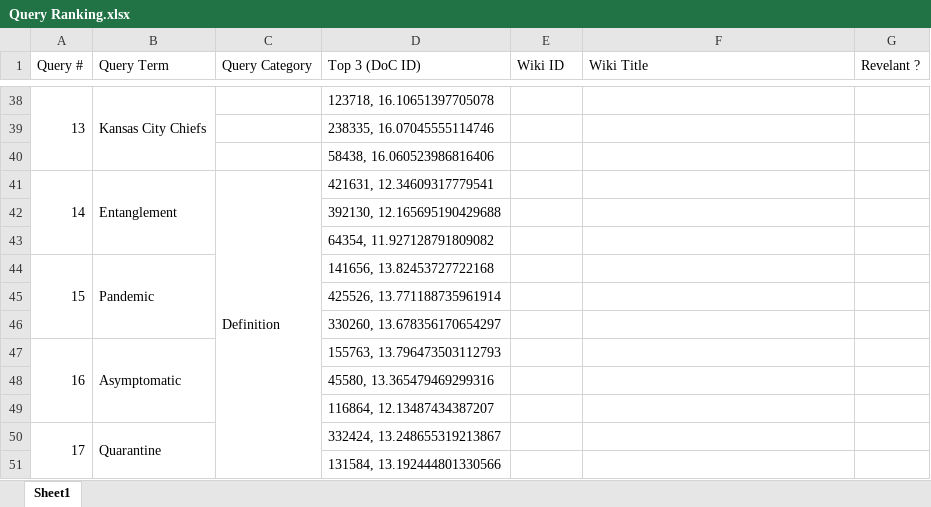
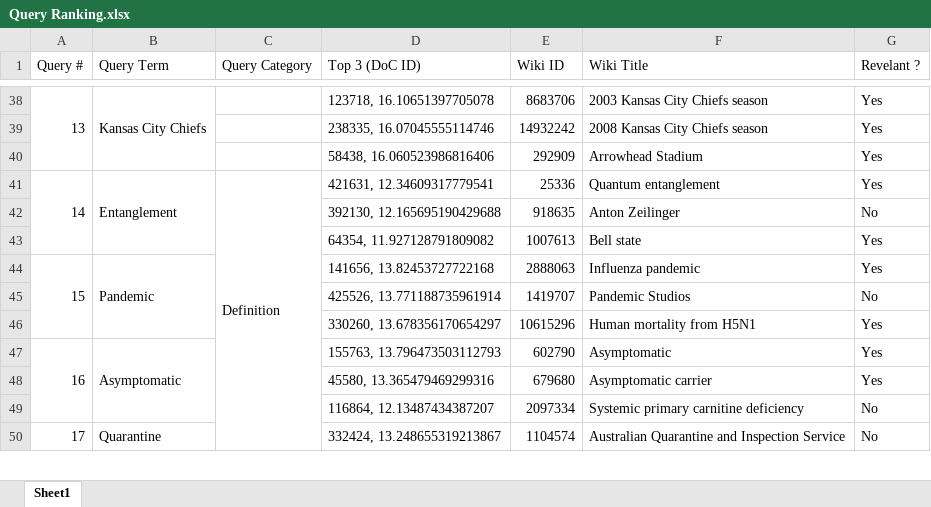
Before and after one commit to genefever/bingle, an Excel workbook: Query Ranking.xlsx, sheet Sheet1, drawn as a sheet; only a part is shown, gaps mark what is left out; values as stored, in another font and other column widths than the file's, no cell formats; removed rows and columns are numbered as before the commit, all else as after; the diff covers the shown part only; the diff names each change by its address in the sheet, - before the commit and + after, or states it on an @@ line.

```diff
--- a/Query Ranking.xlsx (sheet Sheet1)
+++ b/Query Ranking.xlsx (sheet Sheet1)
-E38 (Wiki ID): (empty)
+E38 (Wiki ID): 8683706
-F38 (Wiki Title): (empty)
+F38 (Wiki Title): 2003 Kansas City Chiefs season
-G38 (Revelant ?): (empty)
+G38 (Revelant ?): Yes
-row 39:  |  |  | 238335, 16.07045555114746
-row 40:  |  |  | 58438, 16.060523986816406
+row 39:  |  |  | 238335, 16.07045555114746 | 14932242 | 2008 Kansas City Chiefs season | Yes
+row 40:  |  |  | 58438, 16.060523986816406 | 292909 | Arrowhead Stadium | Yes
-E41 (Wiki ID): (empty)
+E41 (Wiki ID): 25336
-F41 (Wiki Title): (empty)
+F41 (Wiki Title): Quantum entanglement
-G41 (Revelant ?): (empty)
+G41 (Revelant ?): Yes
-row 42:  |  |  | 392130, 12.165695190429688
-row 43:  |  |  | 64354, 11.927128791809082
+row 42:  |  |  | 392130, 12.165695190429688 | 918635 | Anton Zeilinger | No
+row 43:  |  |  | 64354, 11.927128791809082 | 1007613 | Bell state | Yes
-E44 (Wiki ID): (empty)
+E44 (Wiki ID): 2888063
-F44 (Wiki Title): (empty)
+F44 (Wiki Title): Influenza pandemic
-G44 (Revelant ?): (empty)
+G44 (Revelant ?): Yes
-row 45:  |  |  | 425526, 13.771188735961914
-row 46:  |  |  | 330260, 13.678356170654297
+row 45:  |  |  | 425526, 13.771188735961914 | 1419707 | Pandemic Studios | No
+row 46:  |  |  | 330260, 13.678356170654297 | 10615296 | Human mortality from H5N1 | Yes
-E47 (Wiki ID): (empty)
+E47 (Wiki ID): 602790
-F47 (Wiki Title): (empty)
+F47 (Wiki Title): Asymptomatic
-G47 (Revelant ?): (empty)
+G47 (Revelant ?): Yes
-row 48:  |  |  | 45580, 13.365479469299316
-row 49:  |  |  | 116864, 12.13487434387207
+row 48:  |  |  | 45580, 13.365479469299316 | 679680 | Asymptomatic carrier | Yes
+row 49:  |  |  | 116864, 12.13487434387207 | 2097334 | Systemic primary carnitine deficiency | No
-E50 (Wiki ID): (empty)
+E50 (Wiki ID): 1104574
-F50 (Wiki Title): (empty)
+F50 (Wiki Title): Australian Quarantine and Inspection Service
-G50 (Revelant ?): (empty)
+G50 (Revelant ?): No
-row 51:  |  |  | 131584, 13.192444801330566
```
Also changed, not shown: 38 added rows, 37 removed rows and 54 edited cells elsewhere in this sheet, cell formats.
